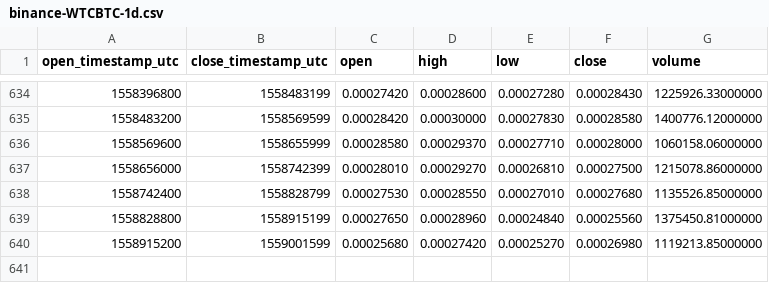
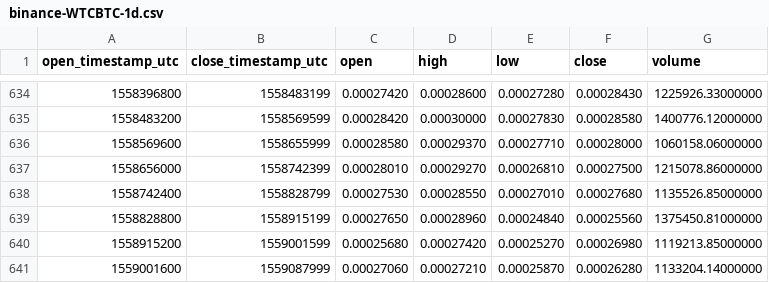
Before and after one commit to cryptobigbro/binance-WTCBTC, a CSV file: binance-WTCBTC-1d.csv, drawn as a sheet; only a part is shown, gaps mark what is left out.

Commit message:
Update OHLCV data.

```diff
--- a/binance-WTCBTC-1d.csv
+++ b/binance-WTCBTC-1d.csv
@@ -640 +640,2 @@ open_timestamp_utc,close_timestamp_utc,open,high,low,close,volume
 1558915200,1559001599,0.00025680,0.00027420,0.00025270,0.00026980,1119213.85000000
+1559001600,1559087999,0.00027060,0.00027210,0.00025870,0.00026280,1133204.14000000
```
Also changed, not shown: 1 other file.
